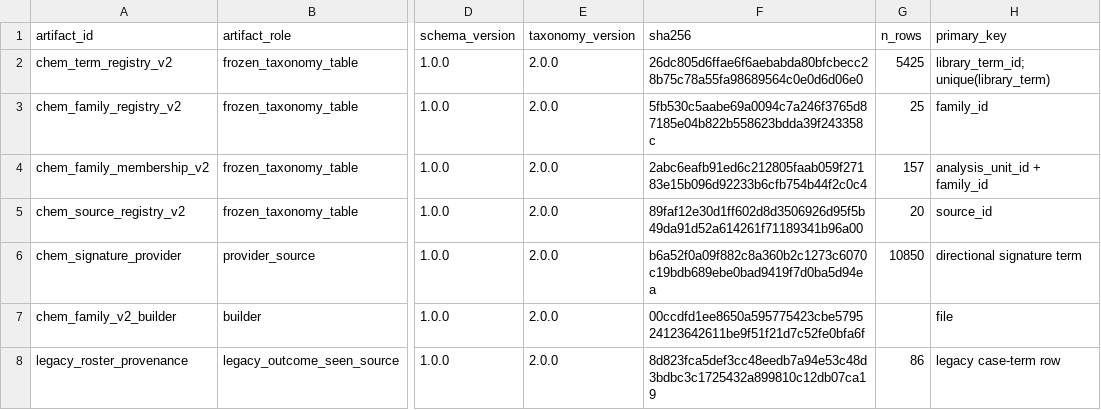
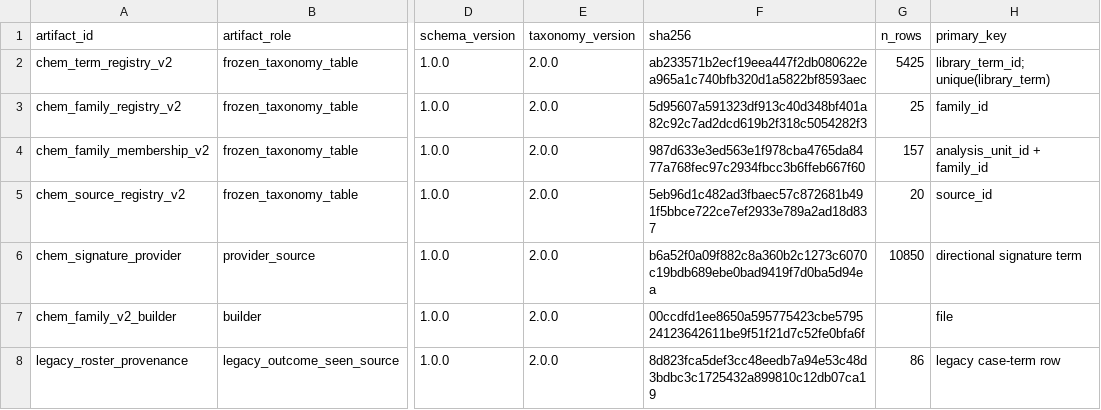
Before and after one commit to yilin1107/L1000PAI, a CSV file: inst/extdata/annotation_catalogs/v2/chem_taxonomy_v2_manifest.csv, drawn as a sheet; only a part is shown, gaps mark what is left out; the diff names each change by its address in the sheet, - before the commit and + after, or states it on an @@ line.

Commit message:
Fix modern GSEA compatibility and canonical catalog integrity

```diff
--- a/inst/extdata/annotation_catalogs/v2/chem_taxonomy_v2_manifest.csv
+++ b/inst/extdata/annotation_catalogs/v2/chem_taxonomy_v2_manifest.csv
-F2 (sha256): 26dc805d6ffae6f6aebabda80bfcbecc28b75c78a55fa98689564c0e0d6d06e0
+F2 (sha256): ab233571b2ecf19eea447f2db080622ea965a1c740bfb320d1a5822bf8593aec
-F3 (sha256): 5fb530c5aabe69a0094c7a246f3765d87185e04b822b558623bdda39f243358c
+F3 (sha256): 5d95607a591323df913c40d348bf401a82c92c7ad2dcd619b2f318c5054282f3
-F4 (sha256): 2abc6eafb91ed6c212805faab059f27183e15b096d92233b6cfb754b44f2c0c4
+F4 (sha256): 987d633e3ed563e1f978cba4765da8477a768fec97c2934fbcc3b6ffeb667f60
-F5 (sha256): 89faf12e30d1ff602d8d3506926d95f5b49da91d52a614261f71189341b96a00
+F5 (sha256): 5eb96d1c482ad3fbaec57c872681b491f5bbce722ce7ef2933e789a2ad18d837
```
Also changed, not shown: inst/extdata/annotation_catalogs/v3/chem_taxonomy_v3_manifest.csv, 13 other files.
